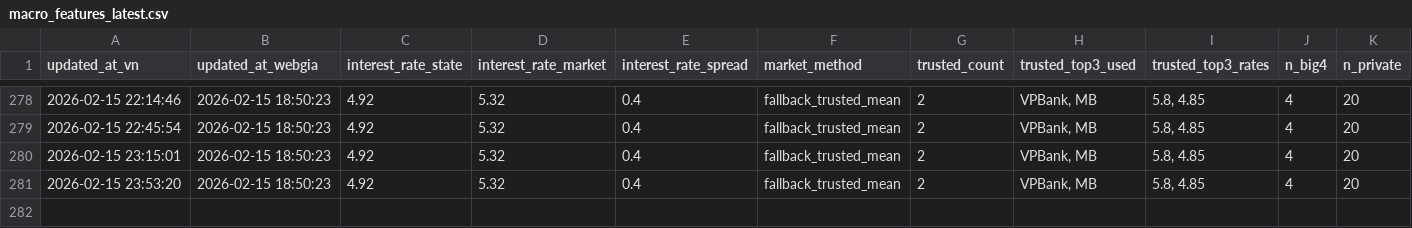
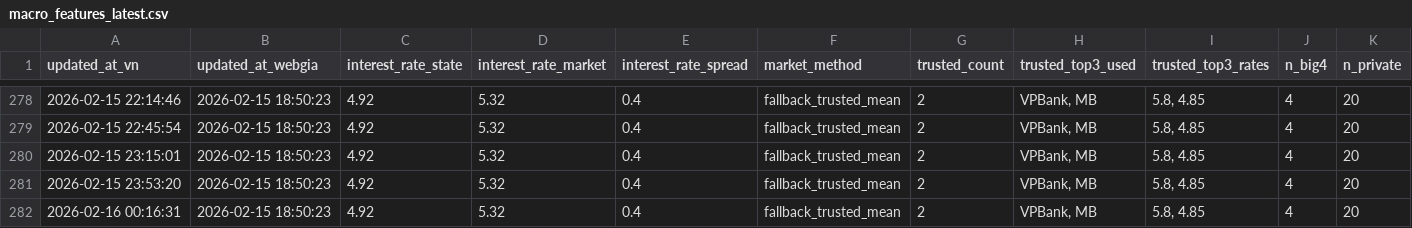
Before and after one commit to Tphong27/gold-data, a CSV file: macro_features_latest.csv, drawn as a sheet; only a part is shown, gaps mark what is left out; rows hold the shown columns only; the diff names each change by its address in the sheet, - before the commit and + after, or states it on an @@ line.

```diff
--- a/macro_features_latest.csv
+++ b/macro_features_latest.csv
+row 282: 2026-02-16 00:16:31 | 2026-02-15 18:50:23 | 4.92 | 5.32 | 0.4 | fallback_trusted_mean | 2 | VPBank, MB | 5.8, 4.85 | 4 | 20
```
Also changed, not shown: webgia_laisuat_latest_clean.csv.
